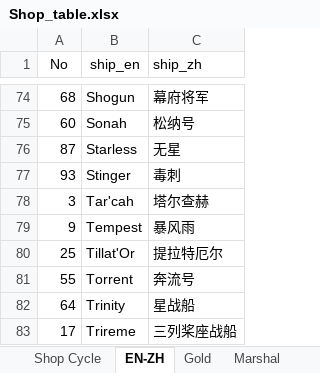
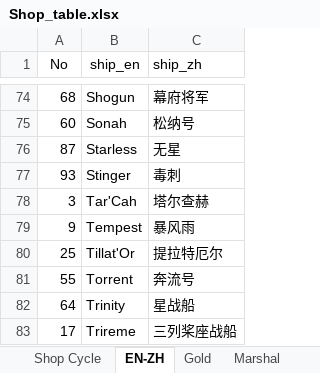
Before and after one commit to Flyingfish812/p2myth, an Excel workbook: static/Shop_table.xlsx, sheet EN-ZH, drawn as a sheet; only a part is shown, gaps mark what is left out; values as stored, in another font and other column widths than the file's, no borders; the diff names each change by its address in the sheet, - before the commit and + after, or states it on an @@ line.

```diff
--- a/static/Shop_table.xlsx (sheet EN-ZH)
+++ b/static/Shop_table.xlsx (sheet EN-ZH)
-B78 (ship_en): Tar'cah
+B78 (ship_en): Tar'Cah
```
Also changed, not shown: 6 other files.
